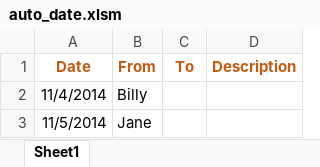
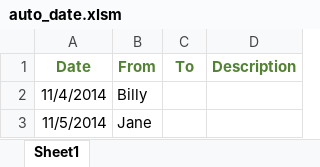
Before and after one commit to barzeer/barzeer.github.io, an Excel workbook: excel/auto_date.xlsm, sheet Sheet1, drawn as a sheet; values as stored, in another font and other column widths than the file's, no borders; the diff names each change by its address in the sheet, - before the commit and + after, or states it on an @@ line.

```diff
--- a/excel/auto_date.xlsm (sheet Sheet1)
+++ b/excel/auto_date.xlsm (sheet Sheet1)
-A1:D1 text colour: #C55A11
+A1:D1 text colour: #548235
```
Also changed, not shown: 1 other file.
